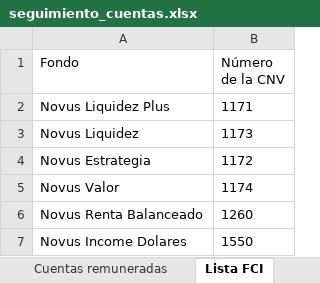
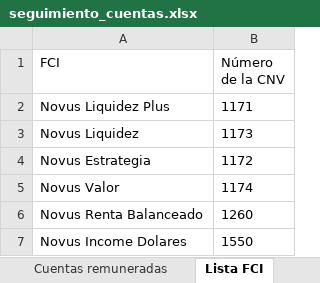
Before and after one commit to lsancci-ops/Novus-Dashboard, an Excel workbook: data/seguimiento_cuentas.xlsx, sheet Lista FCI, drawn as a sheet; only a part is shown; values as stored, in another font and other column widths than the file's, no borders; the diff names each change by its address in the sheet, - before the commit and + after, or states it on an @@ line.

```diff
--- a/data/seguimiento_cuentas.xlsx (sheet Lista FCI)
+++ b/data/seguimiento_cuentas.xlsx (sheet Lista FCI)
-A1: Fondo
+A1: FCI
```
Also changed, not shown: sheet Cuentas comitentes.
